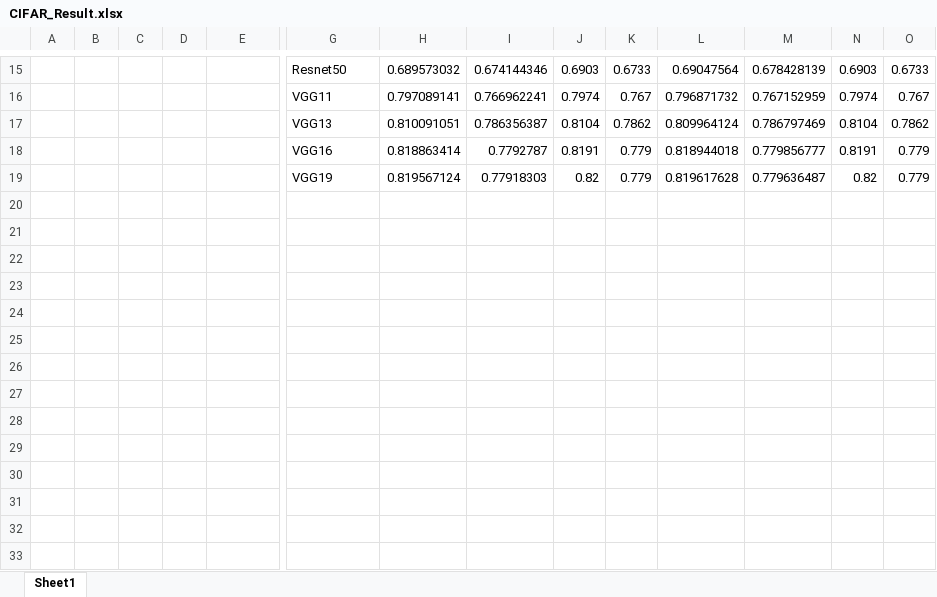
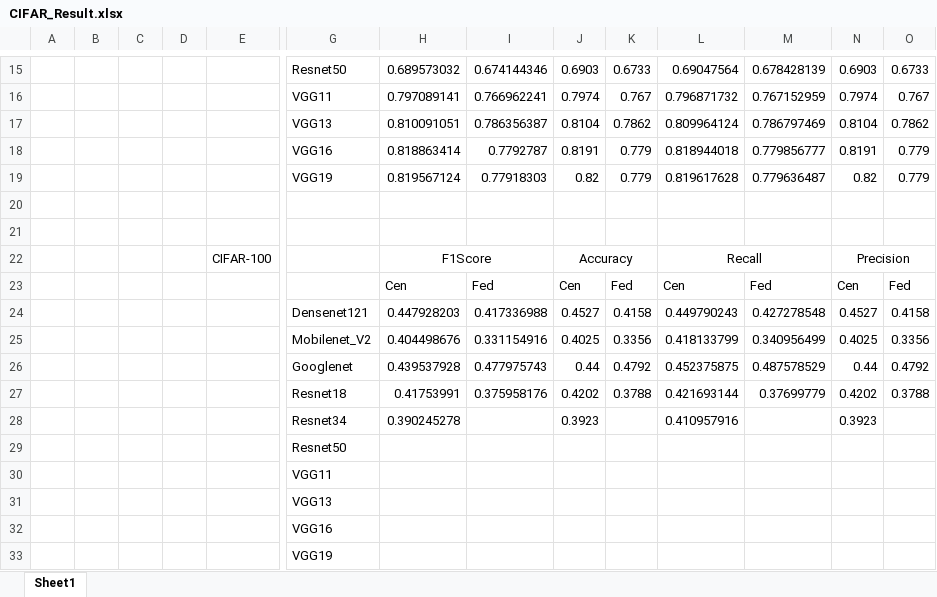
Before and after one commit to hyu-iot/federated-learning, an Excel workbook: dongha/result/CIFAR_Result.xlsx, sheet Sheet1, drawn as a sheet; only a part is shown, gaps mark what is left out; values as stored, in another font and other column widths than the file's, no borders; rows hold the shown columns only; the diff names each change by its address in the sheet, - before the commit and + after, or states it on an @@ line.

Commit message:
Add excel results.

```diff
--- a/dongha/result/CIFAR_Result.xlsx (sheet Sheet1)
+++ b/dongha/result/CIFAR_Result.xlsx (sheet Sheet1)
+row 20: (empty)
+row 21: (empty)
+row 22:  |  |  |  | CIFAR-100 |  | F1Score |  | Accuracy |  | Recall |  | Precision
+row 23:  |  |  |  |  |  | Cen | Fed | Cen | Fed | Cen | Fed | Cen | Fed
+row 24:  |  |  |  |  | Densenet121 | 0.447928203 | 0.417336988 | 0.4527 | 0.4158 | 0.449790243 | 0.427278548 | 0.4527 | 0.4158
+row 25:  |  |  |  |  | Mobilenet_V2 | 0.404498676 | 0.331154916 | 0.4025 | 0.3356 | 0.418133799 | 0.340956499 | 0.4025 | 0.3356
+row 26:  |  |  |  |  | Googlenet | 0.439537928 | 0.477975743 | 0.44 | 0.4792 | 0.452375875 | 0.487578529 | 0.44 | 0.4792
+row 27:  |  |  |  |  | Resnet18 | 0.41753991 | 0.375958176 | 0.4202 | 0.3788 | 0.421693144 | 0.37699779 | 0.4202 | 0.3788
+row 28:  |  |  |  |  | Resnet34 | 0.390245278 |  | 0.3923 |  | 0.410957916 |  | 0.3923
+row 29:  |  |  |  |  | Resnet50
+row 30:  |  |  |  |  | VGG11
+row 31:  |  |  |  |  | VGG13
+row 32:  |  |  |  |  | VGG16
+row 33:  |  |  |  |  | VGG19
```
Also changed, not shown: 1 other file.
